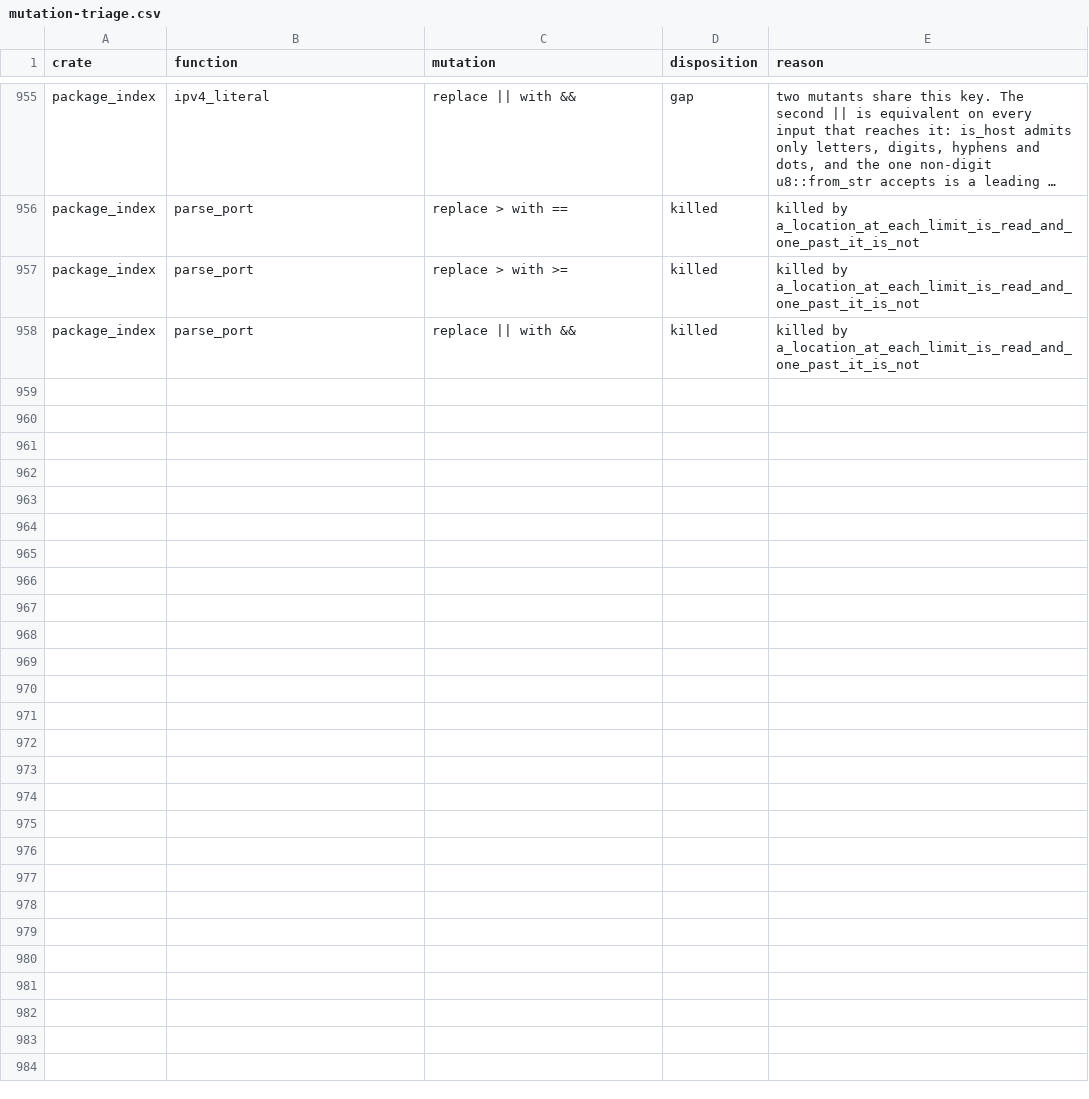
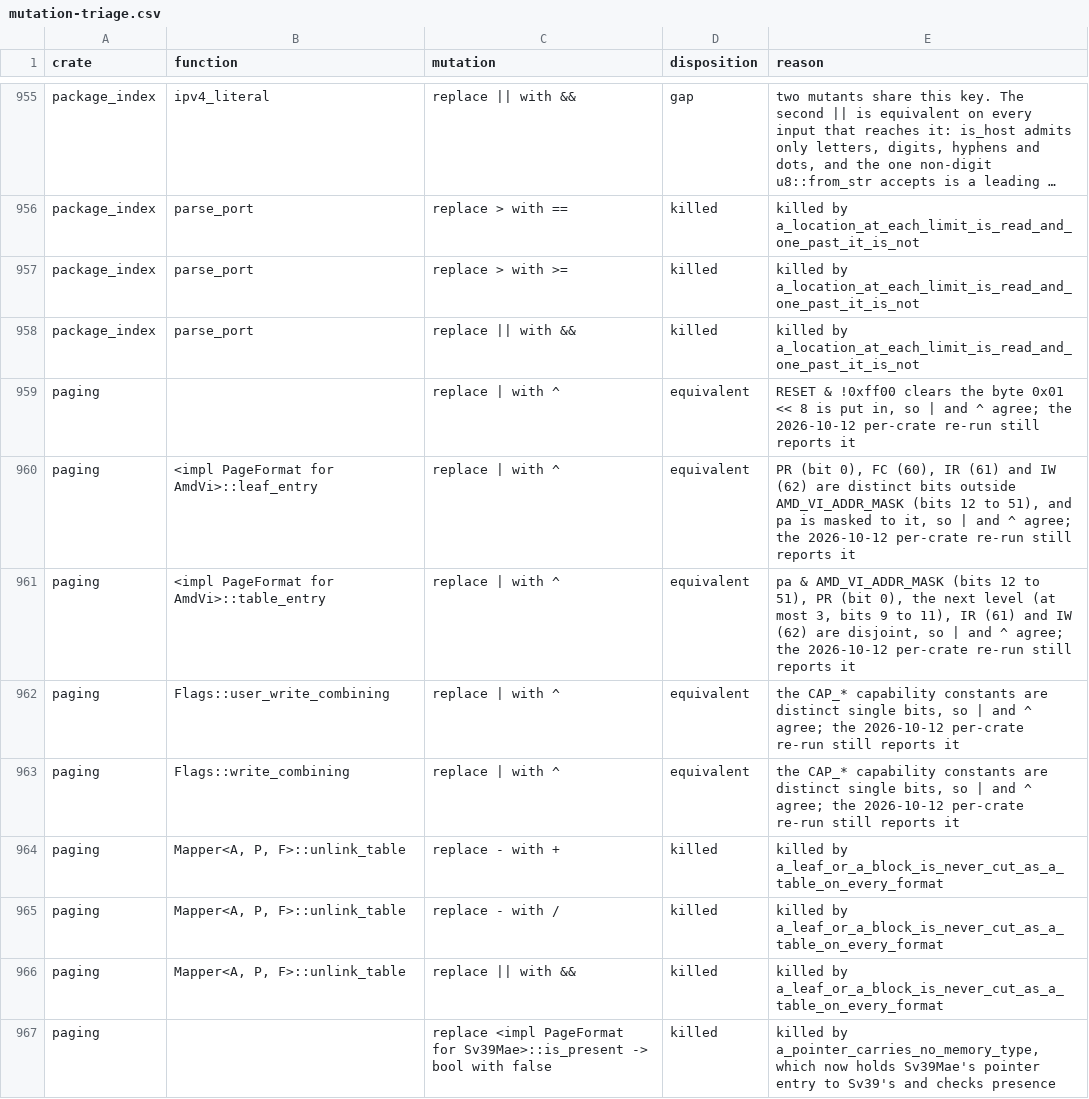
Before and after one commit to calef/nife, a CSV file: notes/project-metrics/mutation-triage.csv, drawn as a sheet; only a part is shown, gaps mark what is left out; long unchanged cells end in …; the diff covers the shown part only.

```diff
--- a/notes/project-metrics/mutation-triage.csv
+++ b/notes/project-metrics/mutation-triage.csv
@@ -958 +958,10 @@ package_index,parse_port,replace > with >=,killed,killed by a_location_at_each_l
 package_index,parse_port,replace || with &&,killed,killed by a_location_at_each_limit_is_read_and_one_past_it_is_not
+paging,,replace | with ^,equivalent,"RESET & !0xff00 clears the byte 0x01 << 8 is put in, so | and ^ agree; the 2026-10-12 per-crate re-run still reports it"
+paging,<impl PageFormat for AmdVi>::leaf_entry,replace | with ^,equivalent,"PR (bit 0), FC (60), IR (61) and IW (62) are distinct bits outside AMD_VI_ADDR_MASK (bits 12 to 51), and pa is masked to it, so | and ^ agree; the 2026-10-12 per-crate re-run still reports it"
+paging,<impl PageFormat for AmdVi>::table_entry,replace | with ^,equivalent,"pa & AMD_VI_ADDR_MASK (bits 12 to 51), PR (bit 0), the next level (at most 3, bits 9 to 11), IR (61) and IW (62) are disjoint, so | and ^ agree; the 2026-10-12 per-crate re-run still reports it"
+paging,Flags::user_write_combining,replace | with ^,equivalent,"the CAP_* capability constants are distinct single bits, so | and ^ agree; the 2026-10-12 per-crate re-run still reports it"
+paging,Flags::write_combining,replace | with ^,equivalent,"the CAP_* capability constants are distinct single bits, so | and ^ agree; the 2026-10-12 per-crate re-run still reports it"
+paging,"Mapper<A, P, F>::unlink_table",replace - with +,killed,killed by a_leaf_or_a_block_is_never_cut_as_a_table_on_every_format
+paging,"Mapper<A, P, F>::unlink_table",replace - with /,killed,killed by a_leaf_or_a_block_is_never_cut_as_a_table_on_every_format
+paging,"Mapper<A, P, F>::unlink_table",replace || with &&,killed,killed by a_leaf_or_a_block_is_never_cut_as_a_table_on_every_format
+paging,,replace <impl PageFormat for Sv39Mae>::is_present -> bool with false,killed,"killed by a_pointer_carries_no_memory_type, which now holds Sv39Mae's pointer entry to Sv39's and checks presence"
```
Also changed, not shown: 9 added rows elsewhere in this file, 2 other files.
